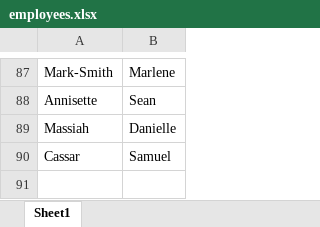
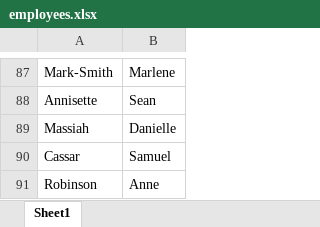
Before and after one commit to samcode31/api-tranquillity, an Excel workbook: public/files/employees.xlsx, sheet Sheet1, drawn as a sheet; only a part is shown, gaps mark what is left out; values as stored, in another font and other column widths than the file's, no borders; the diff names each change by its address in the sheet, - before the commit and + after, or states it on an @@ line.

```diff
--- a/public/files/employees.xlsx (sheet Sheet1)
+++ b/public/files/employees.xlsx (sheet Sheet1)
+row 91: Robinson | Anne
```
Also changed, not shown: public/files/teacher_lessons.xlsx, 20 other files.
